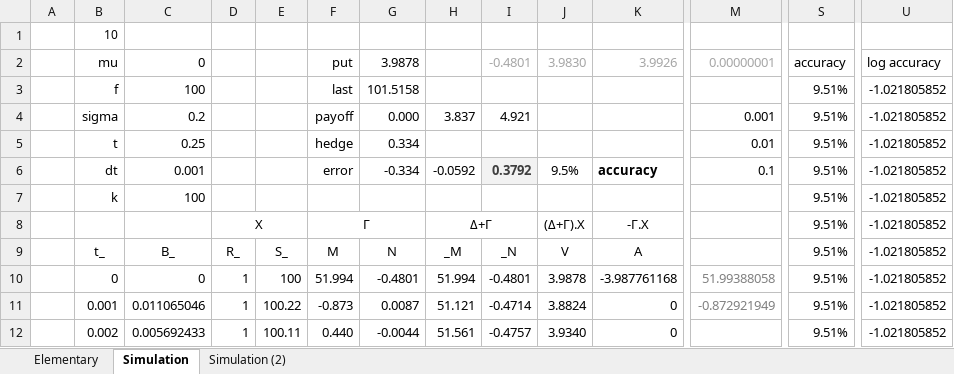
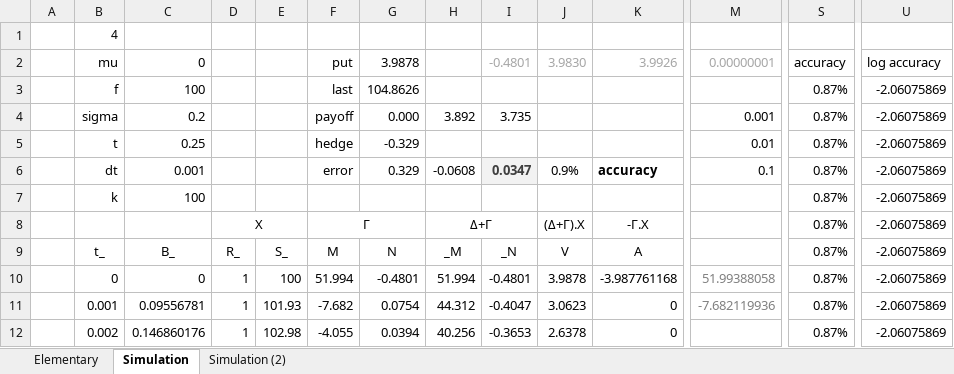
Before and after one commit to xlladdins/xll_ml, an Excel workbook: xlsx/hw5.xlsx, sheet Simulation, drawn as a sheet; only a part is shown, gaps mark what is left out; values as stored, in another font and other column widths than the file's, no borders; charts and pictures not drawn; the diff covers the shown part only; the diff names each change by its address in the sheet, - before the commit and + after, or states it on an @@ line.

Commit message:
HW 5 update

```diff
--- a/xlsx/hw5.xlsx (sheet Simulation)
+++ b/xlsx/hw5.xlsx (sheet Simulation)
-B1: 10
+B1: 4
-G3: 101.5158
+G3: 104.8626
-S3:S12: 9.51%
+S3:S12: 0.87%
-U3:U12: -1.021805852
+U3:U12: -2.06075869
-H4: 3.837
+H4: 3.892
-I4: 4.921
+I4: 3.735
-G5: 0.334
+G5: -0.329
-G6: -0.334
+G6: 0.329
-H6: -0.0592
+H6: -0.0608
-I6: 0.3792
+I6: 0.0347
-J6: 9.5%
+J6: 0.9%
-C11: 0.011065046
+C11: 0.09556781
-E11: 100.22
+E11: 101.93
-F11: -0.873
+F11: -7.682
-G11: 0.0087
+G11: 0.0754
-H11: 51.121
+H11: 44.312
-I11: -0.4714
+I11: -0.4047
-J11: 3.8824
+J11: 3.0623
-M11: -0.872921949
+M11: -7.682119936
-C12: 0.005692433
+C12: 0.146860176
-E12: 100.11
+E12: 102.98
-F12: 0.440
+F12: -4.055
-G12: -0.0044
+G12: 0.0394
-H12: 51.561
+H12: 40.256
-I12: -0.4757
+I12: -0.3653
-J12: 3.9340
+J12: 2.6378
```
Also changed, not shown: 1836 edited cells elsewhere in this sheet, sheet Simulation (2), sheet Elementary, charts or pictures.
